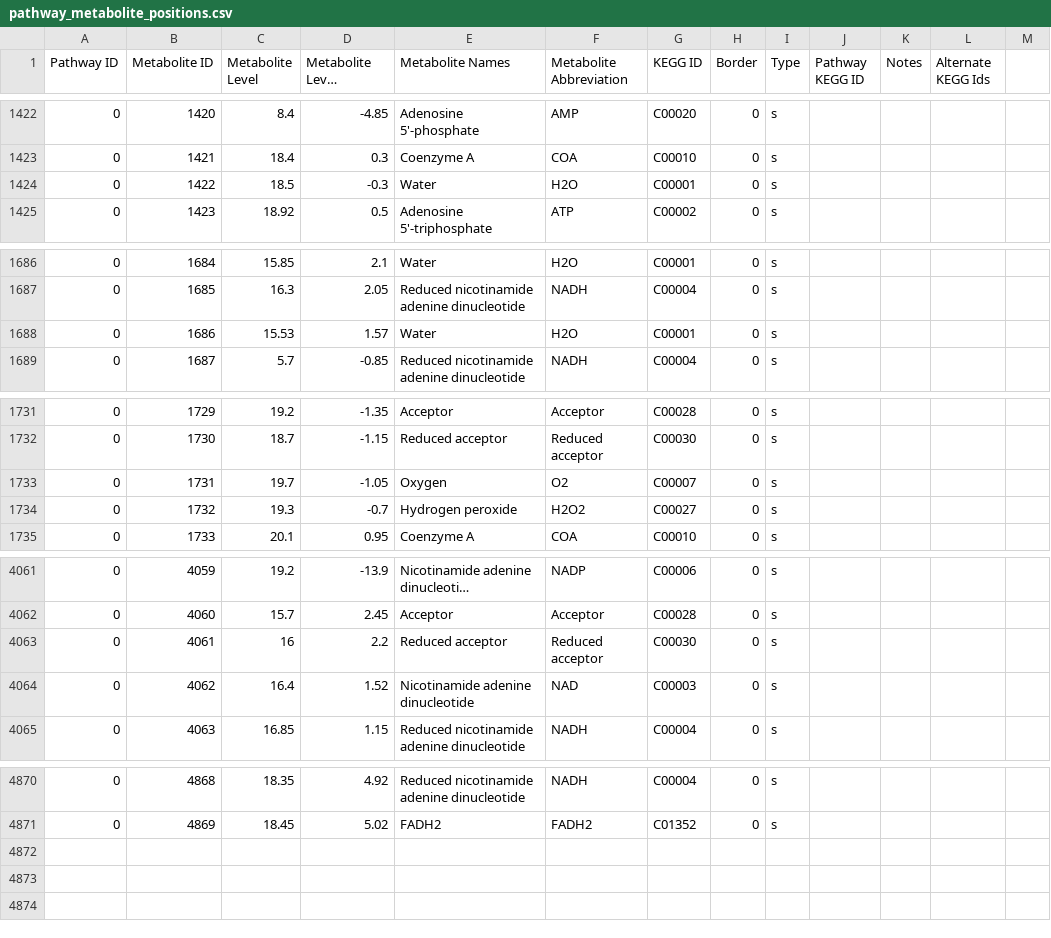
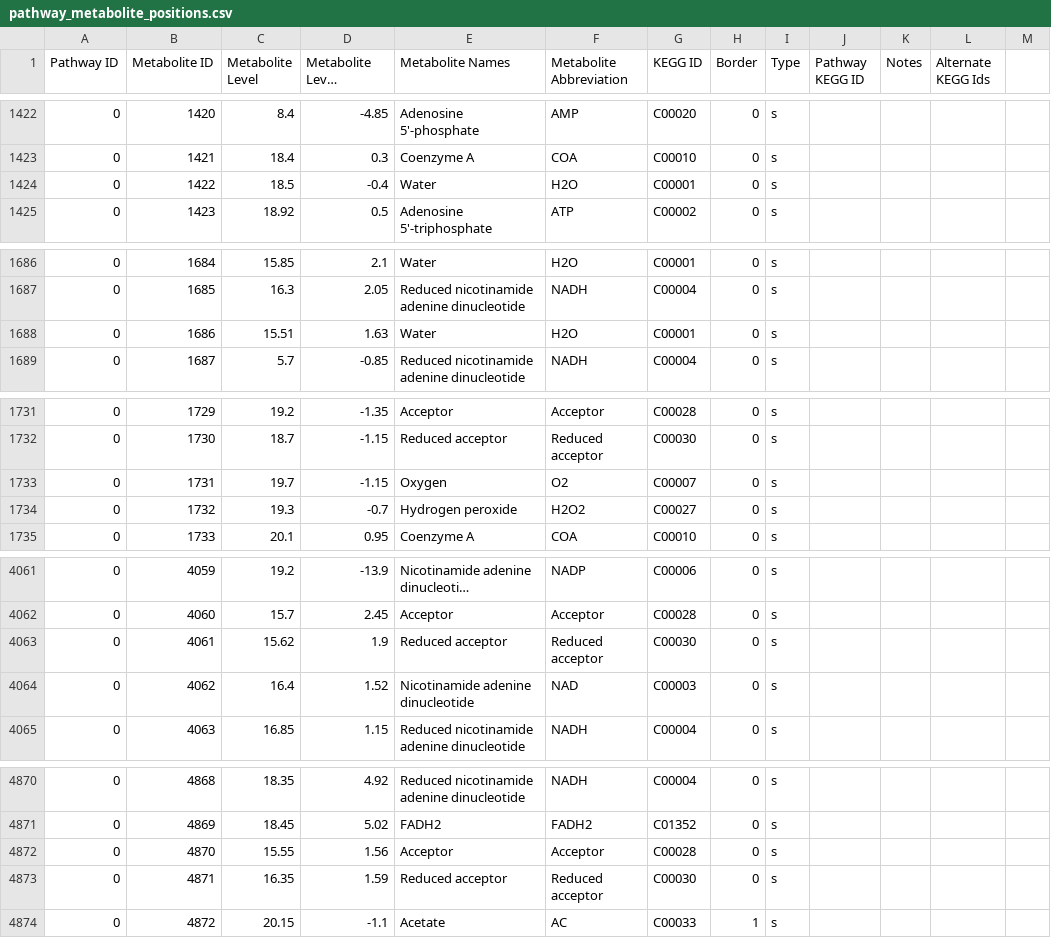
Before and after one commit to desmondlun/MOST, a CSV file: etc/visualization/pathway_metabolite_positions.csv, drawn as a sheet; only a part is shown, gaps mark what is left out; long unchanged cells end in …; the diff names each change by its address in the sheet, - before the commit and + after, or states it on an @@ line.

```diff
--- a/etc/visualization/pathway_metabolite_positions.csv
+++ b/etc/visualization/pathway_metabolite_positions.csv
-D1424 (Metabolite Level Position): -0.3
+D1424 (Metabolite Level Position): -0.4
-C1688 (Metabolite Level): 15.53
+C1688 (Metabolite Level): 15.51
-D1688 (Metabolite Level Position): 1.57
+D1688 (Metabolite Level Position): 1.63
-D1733 (Metabolite Level Position): -1.05
+D1733 (Metabolite Level Position): -1.15
-C4063 (Metabolite Level): 16
+C4063 (Metabolite Level): 15.62
-D4063 (Metabolite Level Position): 2.2
+D4063 (Metabolite Level Position): 1.9
+row 4872: 0 | 4870 | 15.55 | 1.56 | Acceptor | Acceptor | C00028 | 0 | s
+row 4873: 0 | 4871 | 16.35 | 1.59 | Reduced acceptor | Reduced acceptor | C00030 | 0 | s
+row 4874: 0 | 4872 | 20.15 | -1.1 | Acetate | AC | C00033 | 1 | s
```
Also changed, not shown: etc/visualization/pathways_reaction_positions.csv.
